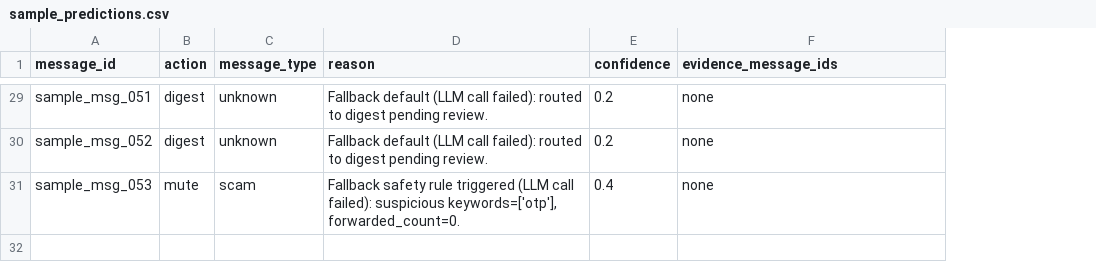
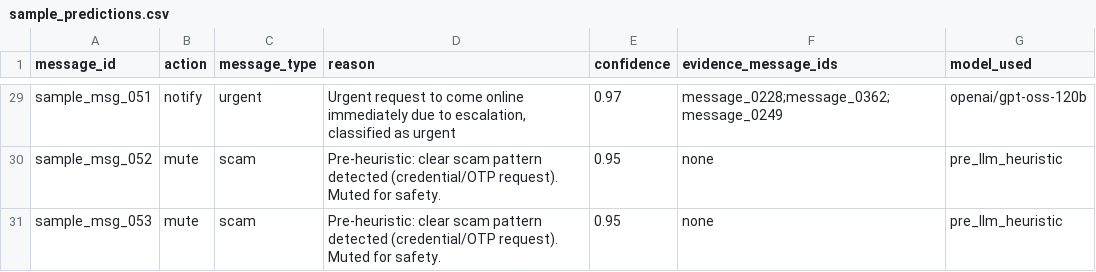
Before and after one commit to anitkumarmaity1-hash/WhatsApp-Message-Notification-Router, a CSV file: dataset/sample_predictions.csv, drawn as a sheet; only a part is shown, gaps mark what is left out; the diff covers the shown part only; the diff names each change by its address in the sheet, - before the commit and + after, or states it on an @@ line.

```diff
--- a/dataset/sample_predictions.csv
+++ b/dataset/sample_predictions.csv
+column G (model_used), rows 29-31: openai/gpt-oss-120b | pre_llm_heuristic | pre_llm_heuristic
-B29 (action): digest
+B29 (action): notify
-C29 (message_type): unknown
+C29 (message_type): urgent
-D29 (reason): Fallback default (LLM call failed): routed to digest pending review.
+D29 (reason): Urgent request to come online immediately due to escalation, classified as urgent
-E29 (confidence): 0.2
+E29 (confidence): 0.97
-F29 (evidence_message_ids): none
+F29 (evidence_message_ids): message_0228;message_0362;message_0249
-B30 (action): digest
+B30 (action): mute
-C30 (message_type): unknown
+C30 (message_type): scam
-D30 (reason): Fallback default (LLM call failed): routed to digest pending review.
+D30 (reason): Pre-heuristic: clear scam pattern detected (credential/OTP request). Muted for safety.
-E30 (confidence): 0.2
+E30 (confidence): 0.95
-D31 (reason): Fallback safety rule triggered (LLM call failed): suspicious keywords=['otp'], forwarded_count=0.
+D31 (reason): Pre-heuristic: clear scam pattern detected (credential/OTP request). Muted for safety.
-E31 (confidence): 0.4
+E31 (confidence): 0.95
```
Also changed, not shown: 101 edited cells elsewhere in this file, dataset/output.csv.
